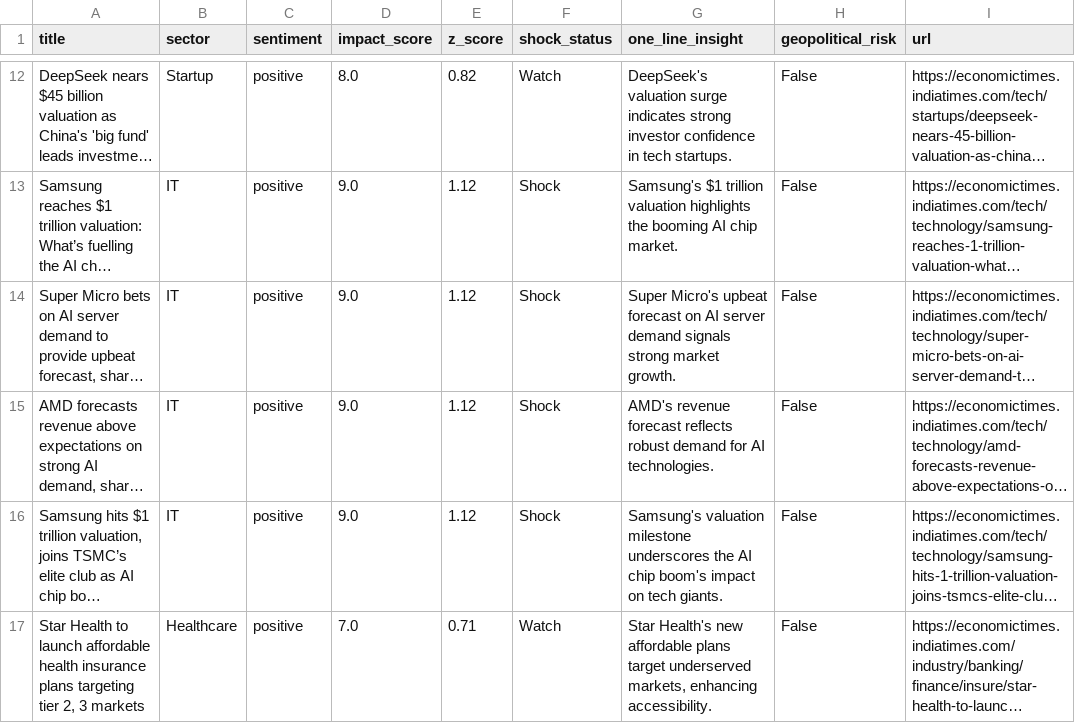
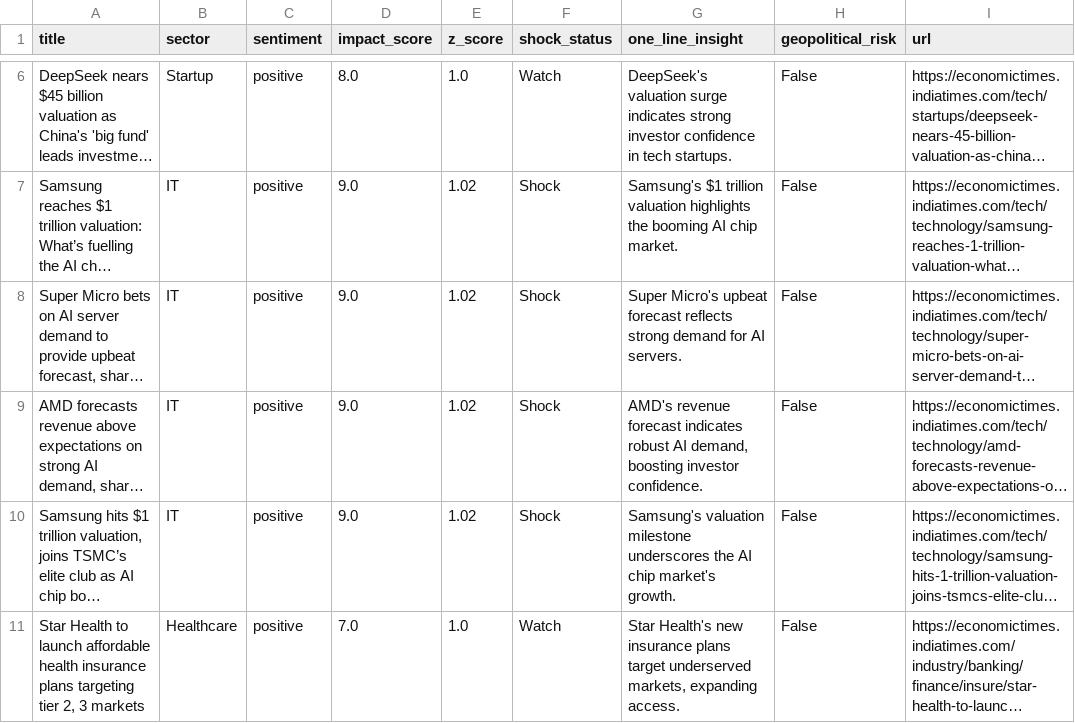
Before and after one commit to SatyamSk/MarketPulseAIData, a CSV file: shock_headlines.csv, drawn as a sheet; only a part is shown, gaps mark what is left out; long unchanged cells end in …; addresses are those after the commit; the diff covers the shown part only; the diff names each change by its address in the sheet, - before the commit and + after, or states it on an @@ line.

```diff
--- a/shock_headlines.csv
+++ b/shock_headlines.csv
-E6 (z_score): 0.82
+E6 (z_score): 1.0
-E7:E10 (z_score): 1.12
+E7:E10 (z_score): 1.02
-G8 (one_line_insight): …upbeat forecast on AI server demand signals strong market growth.
+G8 (one_line_insight): …upbeat forecast reflects strong demand for AI servers.
-G9 (one_line_insight): …revenue forecast reflects robust demand for AI technologies.
+G9 (one_line_insight): …revenue forecast indicates robust AI demand, boosting investor confidence.
-G10 (one_line_insight): …AI chip boom's impact on tech giants.
+G10 (one_line_insight): …AI chip market's growth.
-E11 (z_score): 0.71
+E11 (z_score): 1.0
-G11 (one_line_insight): …Health's new affordable plans target underserved markets, enhancing accessibility.
+G11 (one_line_insight): …Health's new insurance plans target underserved markets, expanding access.
```
Also changed, not shown: 5 added rows, 11 removed rows and 27 edited cells elsewhere in this file.
